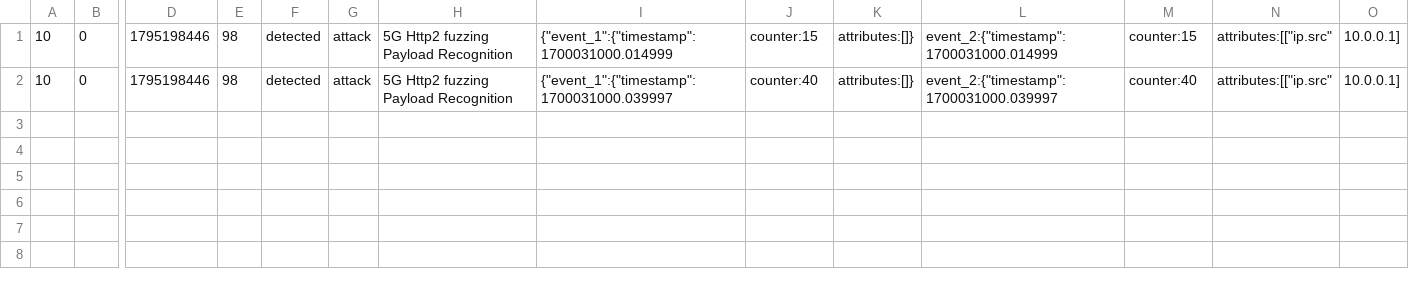
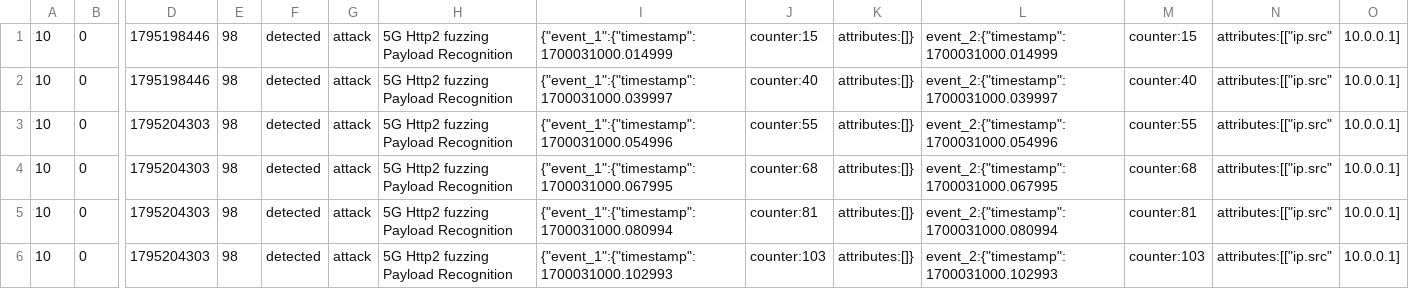
Before and after one commit to montimage-projects/mmt-security, a CSV file: check/expect/98.http2_state_evasion.csv, drawn as a sheet; only a part is shown, gaps mark what is left out; rows hold the shown columns only; the diff names each change by its address in the sheet, - before the commit and + after, or states it on an @@ line.

Commit message:
fix(rules): rule 97 keeps its HPACK table on a segment the server ignores (Montimage#48)
Review 2 of fork PR #23, F2. Each reset branch added for finding 1(c) of
the first review let a sender wipe rule 97's state with one segment, so
that the HPACK bomb that follows counts 32 B per reference and goes
unreported:
- (a) a DATA frame whose last 24 bytes, in a segment of their own, are the
  connection preface: in-window data, which the server reads as DATA
  payload, was taken for a new connection;
- (b) one segment more than 1 MiB behind the next sequence number: out of
  the window, the server drops it, but the rule restarted its byte stream.

A preface at the expected sequence number of a synced direction is now
data of the current connection (a reused 4-tuple starts with a new ISN),
in rules 97 and 98. Rule 97 drops the H2_MAX_BACKWARD branch: a reused
4-tuple is told by its preface. Rule 98 keeps it, as it lets the reader
recover after a segment far ahead, and a reset costs rule 98 nothing.

97.http2_state_evasion gets (a), (b) and a 4-tuple reused with an ISN
only 64 KiB behind, which only the preface branch tells (110 -> 130
alerts; 0 of the 20 new ones before this fix). 98.http2_state_evasion
gets the same insertions between HEADERS and DATA, the segment 2 MiB
ahead, and the 64 KiB reuse, so removing either of rule 98's branches
fails the check.

Addresses Montimage/mmt-security#48

```diff
--- a/check/expect/98.http2_state_evasion.csv
+++ b/check/expect/98.http2_state_evasion.csv
+row 3: 10 | 0 | 1795204303 | 98 | detected | attack | 5G Http2 fuzzing Payload Recognition | {"event_1":{"timestamp":1700031000.054996 | counter:55 | attributes:[]} | event_2:{"timestamp":1700031000.054996 | counter:55 | attributes:[["ip.src" | 10.0.0.1]
+row 4: 10 | 0 | 1795204303 | 98 | detected | attack | 5G Http2 fuzzing Payload Recognition | {"event_1":{"timestamp":1700031000.067995 | counter:68 | attributes:[]} | event_2:{"timestamp":1700031000.067995 | counter:68 | attributes:[["ip.src" | 10.0.0.1]
+row 5: 10 | 0 | 1795204303 | 98 | detected | attack | 5G Http2 fuzzing Payload Recognition | {"event_1":{"timestamp":1700031000.080994 | counter:81 | attributes:[]} | event_2:{"timestamp":1700031000.080994 | counter:81 | attributes:[["ip.src" | 10.0.0.1]
+row 6: 10 | 0 | 1795204303 | 98 | detected | attack | 5G Http2 fuzzing Payload Recognition | {"event_1":{"timestamp":1700031000.102993 | counter:103 | attributes:[]} | event_2:{"timestamp":1700031000.102993 | counter:103 | attributes:[["ip.src" | 10.0.0.1]
```
Also changed, not shown: 8 other files.
